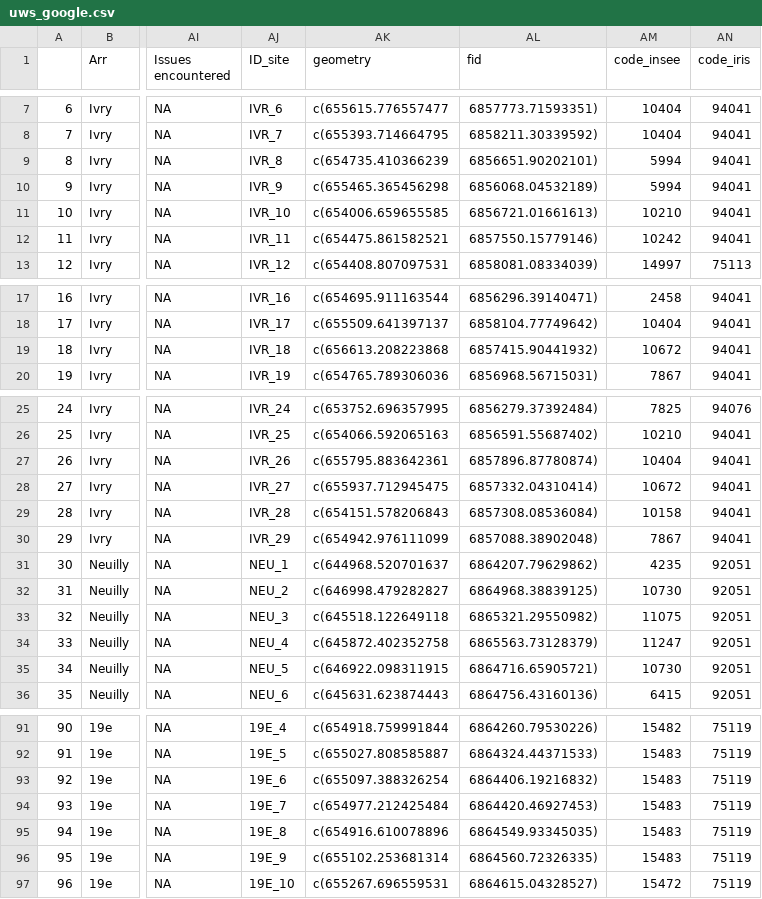
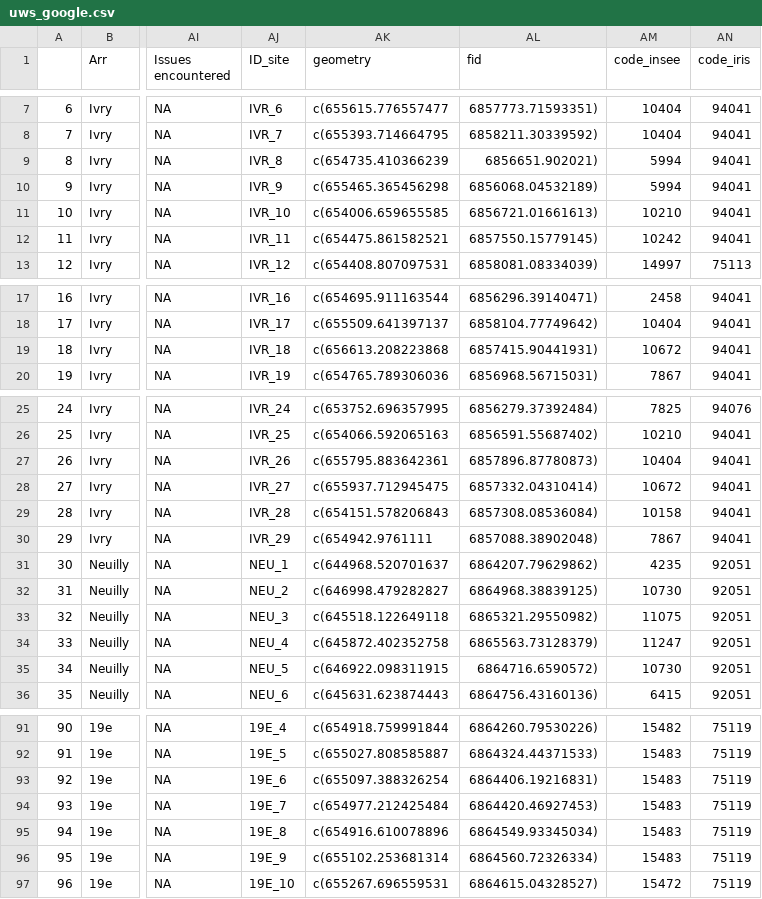
Before and after one commit to katmolinaro/Stage_M1_UWS, a CSV file: Clean_data/uws_google.csv, drawn as a sheet; only a part is shown, gaps mark what is left out; the diff covers the shown part only; the diff names each change by its address in the sheet, - before the commit and + after, or states it on an @@ line.

```diff
--- a/Clean_data/uws_google.csv
+++ b/Clean_data/uws_google.csv
-AL9 (fid): 6856651.90202101)
+AL9 (fid): 6856651.902021)
-AL12 (fid): 6857550.15779146)
+AL12 (fid): 6857550.15779145)
-AL19 (fid): 6857415.90441932)
+AL19 (fid): 6857415.90441931)
-AL27 (fid): 6857896.87780874)
+AL27 (fid): 6857896.87780873)
-AK30 (geometry): c(654942.976111099
+AK30 (geometry): c(654942.9761111
-AL35 (fid): 6864716.65905721)
+AL35 (fid): 6864716.6590572)
-AL93 (fid): 6864406.19216832)
+AL93 (fid): 6864406.19216831)
-AL95 (fid): 6864549.93345035)
+AL95 (fid): 6864549.93345034)
-AL96 (fid): 6864560.72326335)
+AL96 (fid): 6864560.72326334)
```
Also changed, not shown: 16 edited cells elsewhere in this file, 2 other files.
